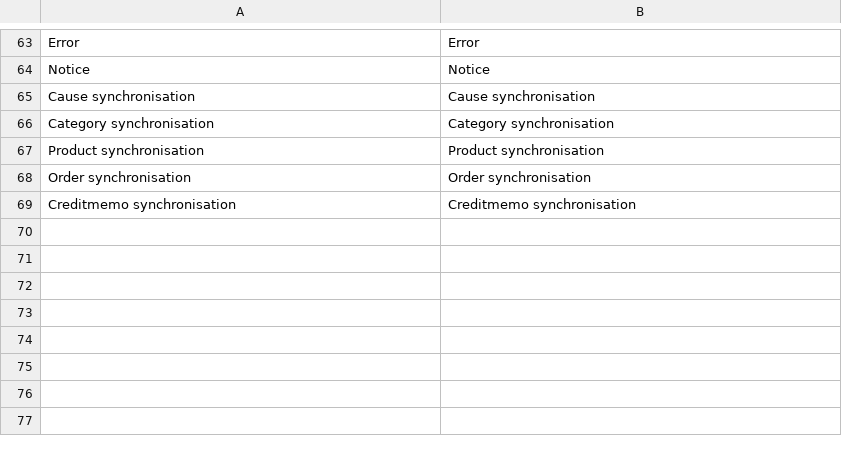
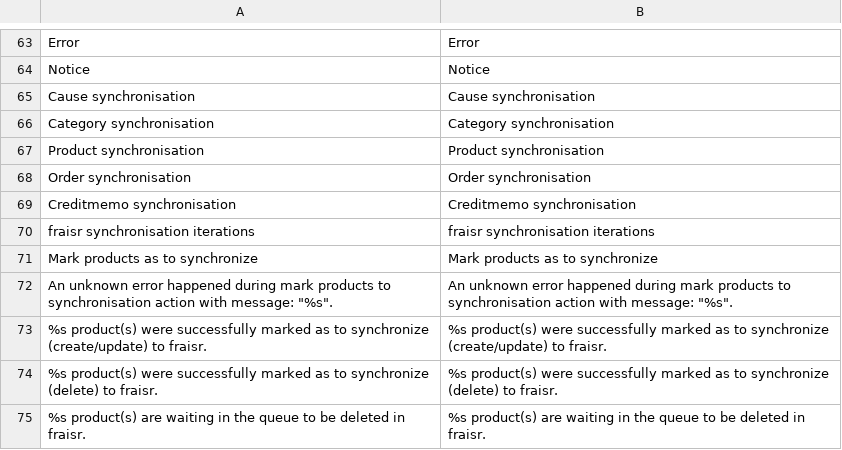
Before and after one commit to fraisr/magento-fraisr, a CSV file: app/locale/en_US/Fraisr_Connect.csv, drawn as a sheet; only a part is shown, gaps mark what is left out.

```diff
--- a/app/locale/en_US/Fraisr_Connect.csv
+++ b/app/locale/en_US/Fraisr_Connect.csv
@@ -69 +69,7 @@
 "Creditmemo synchronisation","Creditmemo synchronisation"
+"fraisr synchronisation iterations","fraisr synchronisation iterations"
+"Mark products as to synchronize","Mark products as to synchronize"
+"An unknown error happened during mark products to synchronisation action with message: ""%s"".","An unknown error happened during mark products to synchronisation action with message: ""%s""."
+"%s product(s) were successfully marked as to synchronize (create/update) to fraisr.","%s product(s) were successfully marked as to synchronize (create/update) to fraisr."
+"%s product(s) were successfully marked as to synchronize (delete) to fraisr.","%s product(s) were successfully marked as to synchronize (delete) to fraisr."
+"%s product(s) are waiting in the queue to be deleted in fraisr.","%s product(s) are waiting in the queue to be deleted in fraisr."
```
Also changed, not shown: app/locale/de_DE/Fraisr_Connect.csv, 10 other files.
